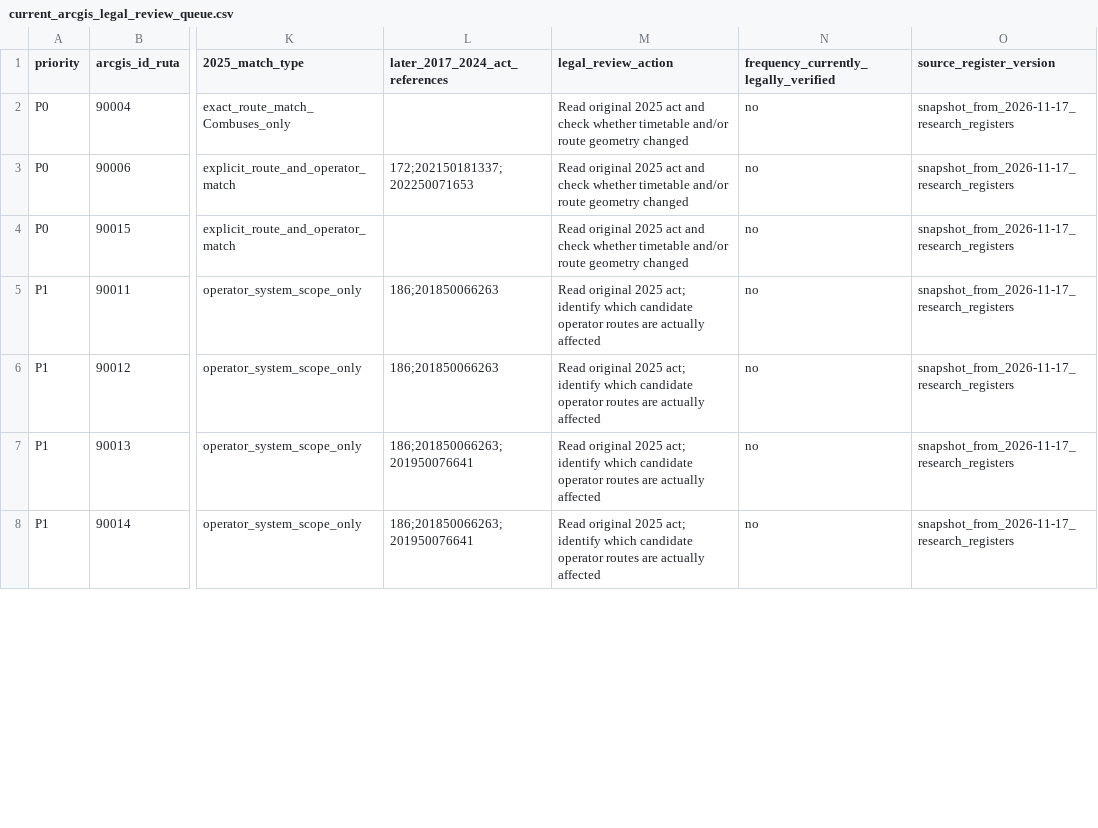
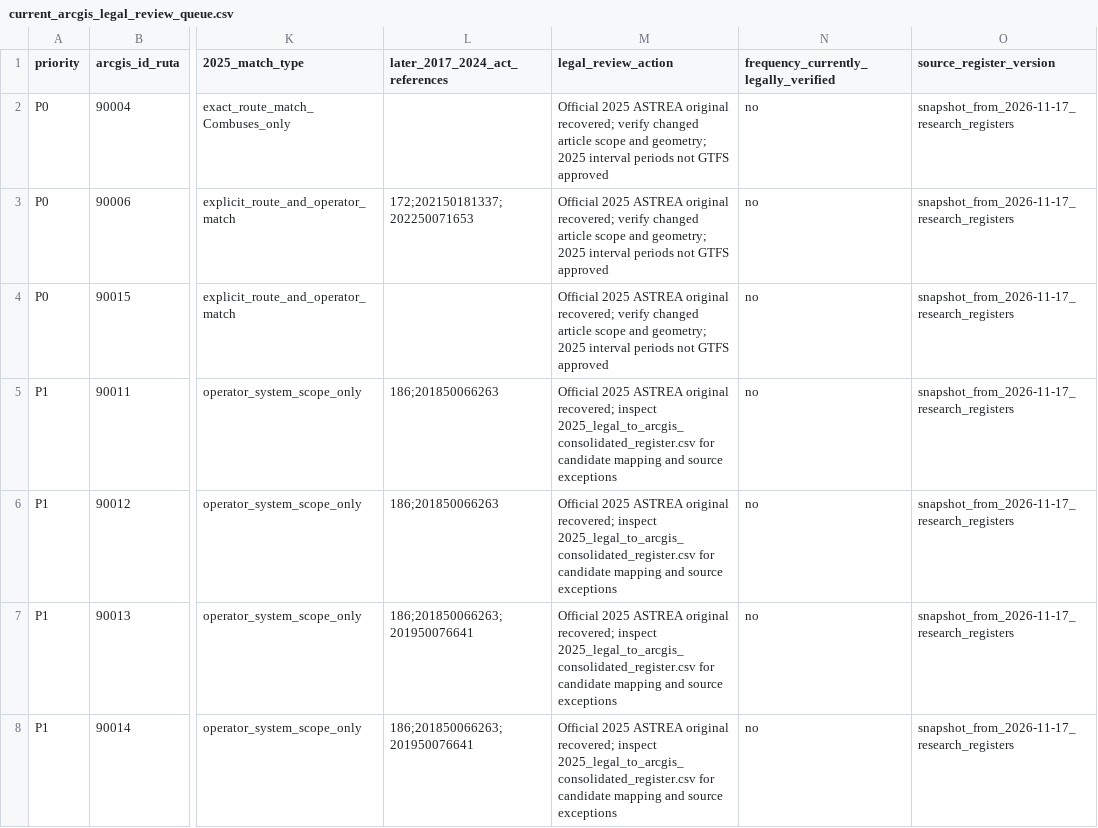
Before and after one commit to ColombiaTransit/gtfs-medellin-colectivos, a CSV file: data/resolutions/current_arcgis_legal_review_queue.csv, drawn as a sheet; only a part is shown, gaps mark what is left out; the diff covers the shown part only; the diff names each change by its address in the sheet, - before the commit and + after, or states it on an @@ line.

Commit message:
research: update existing ArcGIS legal review queue to reference recovered 2025 original decisions

```diff
--- a/data/resolutions/current_arcgis_legal_review_queue.csv
+++ b/data/resolutions/current_arcgis_legal_review_queue.csv
-M2:M4 (legal_review_action): Read original 2025 act and check whether timetable and/or route geometry changed
+M2:M4 (legal_review_action): Official 2025 ASTREA original recovered; verify changed article scope and geometry; 2025 interval periods not GTFS approved
-M5:M8 (legal_review_action): Read original 2025 act; identify which candidate operator routes are actually affected
+M5:M8 (legal_review_action): Official 2025 ASTREA original recovered; inspect 2025_legal_to_arcgis_consolidated_register.csv for candidate mapping and source exceptions
```
Also changed, not shown: 68 edited cells elsewhere in this file.
